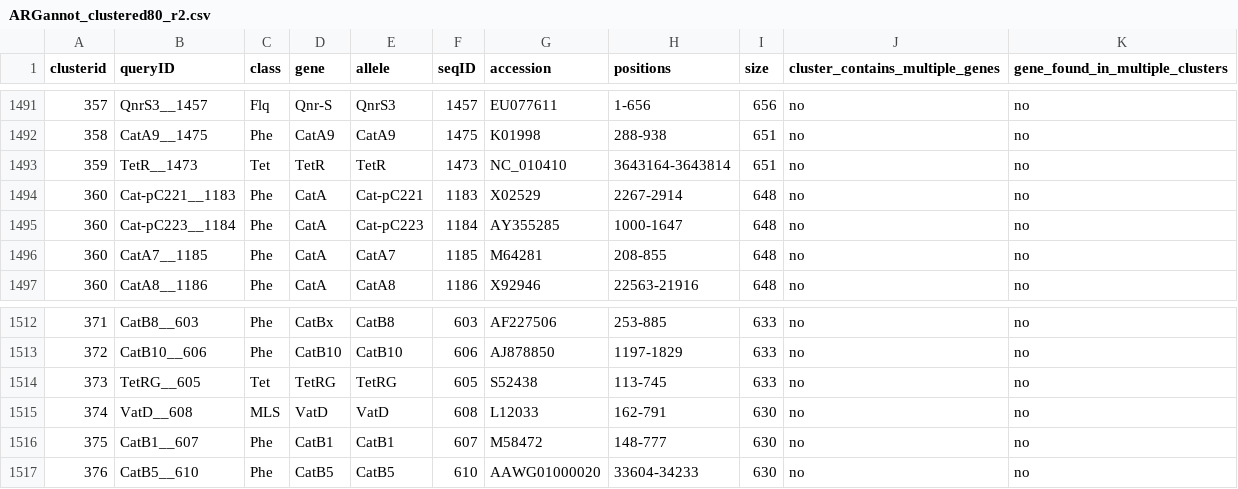
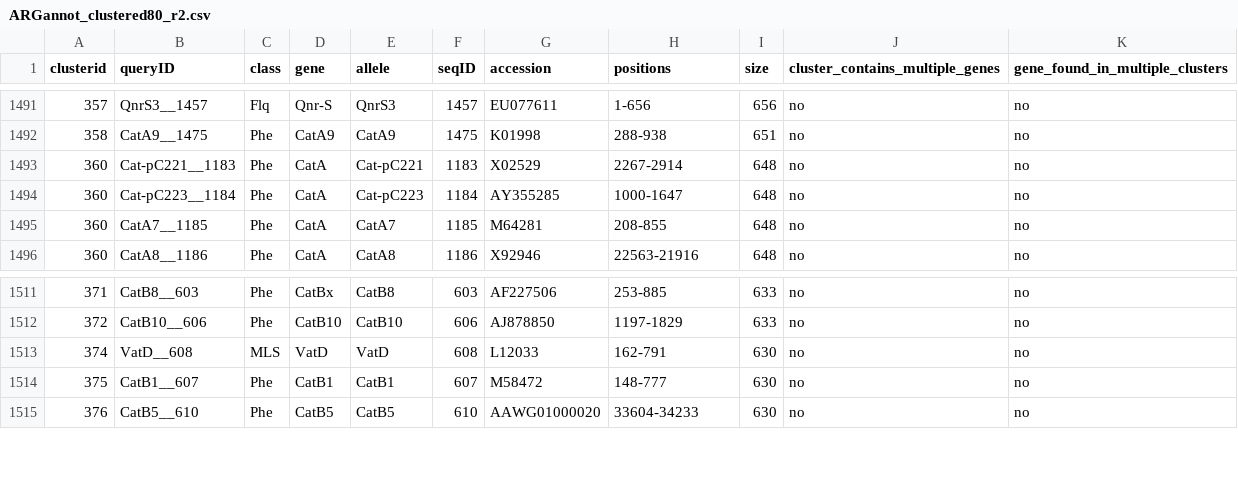
Before and after one commit to katholt/srst2, a CSV file: data/ARGannot_clustered80_r2.csv, drawn as a sheet; only a part is shown, gaps mark what is left out.

Commit message:
removed teeter alleles from ARG db r2

```diff
--- a/data/ARGannot_clustered80_r2.csv
+++ b/data/ARGannot_clustered80_r2.csv
@@ -1492,3 +1492,2 @@ clusterid,queryID,class,gene,allele,seqID,accession,positions,size,cluster_conta
 358,CatA9__1475,Phe,CatA9,CatA9,1475,K01998,288-938,651,no,no
-359,TetR__1473,Tet,TetR,TetR,1473,NC_010410,3643164-3643814,651,no,no
 360,Cat-pC221__1183,Phe,CatA,Cat-pC221,1183,X02529,2267-2914,648,no,no
@@ -1513,3 +1512,2 @@ clusterid,queryID,class,gene,allele,seqID,accession,positions,size,cluster_conta
 372,CatB10__606,Phe,CatB10,CatB10,606,AJ878850,1197-1829,633,no,no
-373,TetRG__605,Tet,TetRG,TetRG,605,S52438,113-745,633,no,no
 374,VatD__608,MLS,VatD,VatD,608,L12033,162-791,630,no,no
```
Also changed, not shown: 1 other file.
